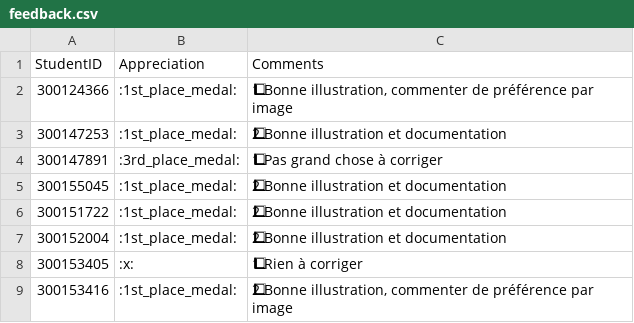
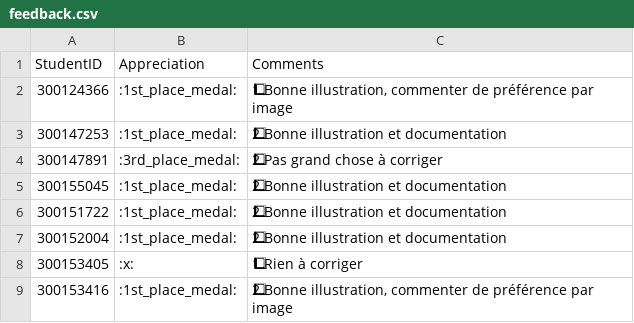
Before and after one commit to CollegeBoreal/INF1092-201-26E-01, a CSV file: 3.IaC/.scripts/grading/feedback.csv, drawn as a sheet; only a part is shown; the diff names each change by its address in the sheet, - before the commit and + after, or states it on an @@ line.

```diff
--- a/3.IaC/.scripts/grading/feedback.csv
+++ b/3.IaC/.scripts/grading/feedback.csv
-C4 (Comments): 1⃣ Pas grand chose à corriger
+C4 (Comments): 2⃣ Pas grand chose à corriger
```
Also changed, not shown: 4.Windows/.scripts/grading/feedback.csv, 5.NVMe/.scripts/grading/feedback.csv, 1 other file.
